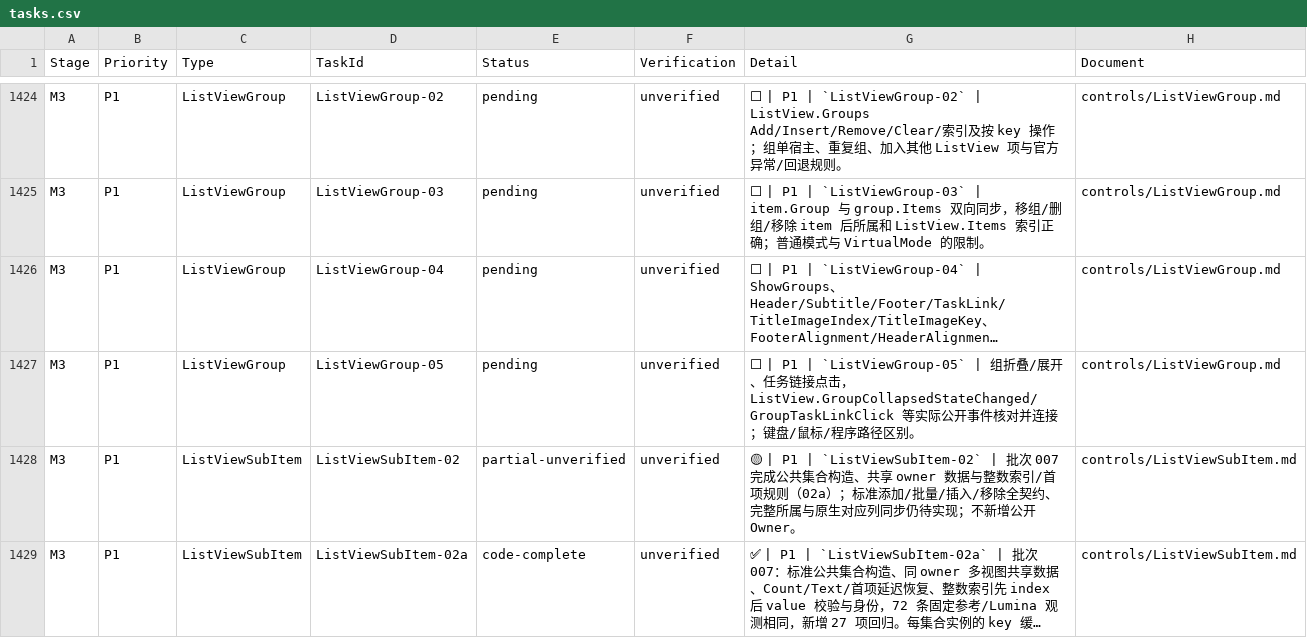
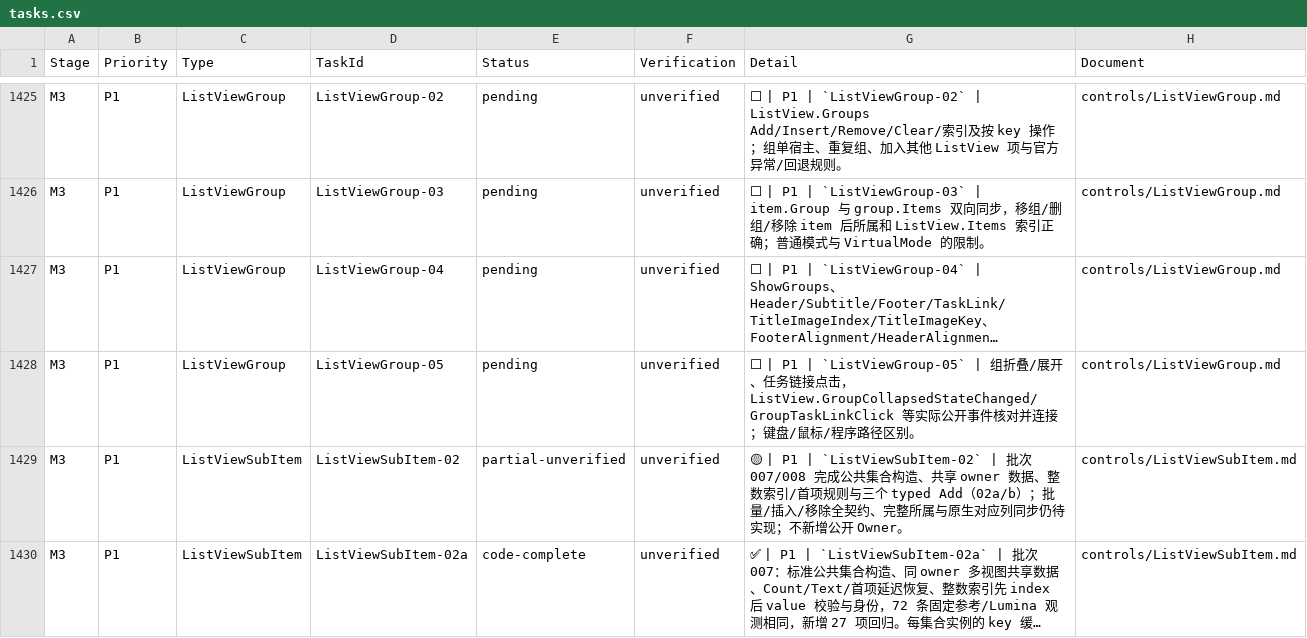
Before and after one commit to IoTSharp/Lumina, a CSV file: docs/roadmap/tasks.csv, drawn as a sheet; only a part is shown, gaps mark what is left out; long unchanged cells end in …; addresses are those after the commit; the diff covers the shown part only; the diff names each change by its address in the sheet, - before the commit and + after, or states it on an @@ line.

Commit message:
feat(forms): add native focus queries and typed subitem additions

```diff
--- a/docs/roadmap/tasks.csv
+++ b/docs/roadmap/tasks.csv
-G1429 (Detail): …| 批次 007 完成公共集合构造、共享 owner 数据与整数索引/首项规则（02a）；标准添加/批量/插…
+G1429 (Detail): …| 批次 007/008 完成公共集合构造、共享 owner 数据、整数索引/首项规则与三个 typed Add（02a/b）；批量/插…
```
Also changed, not shown: 2 added rows and 6 edited cells elsewhere in this file, 48 other files.
